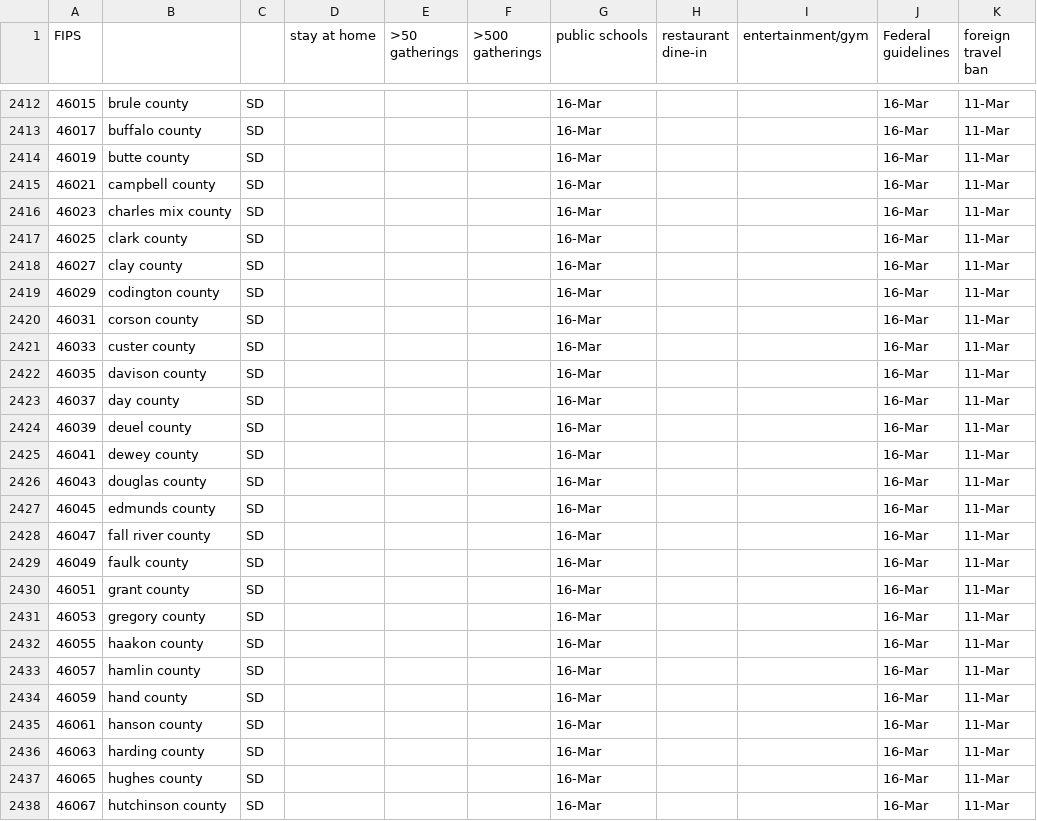
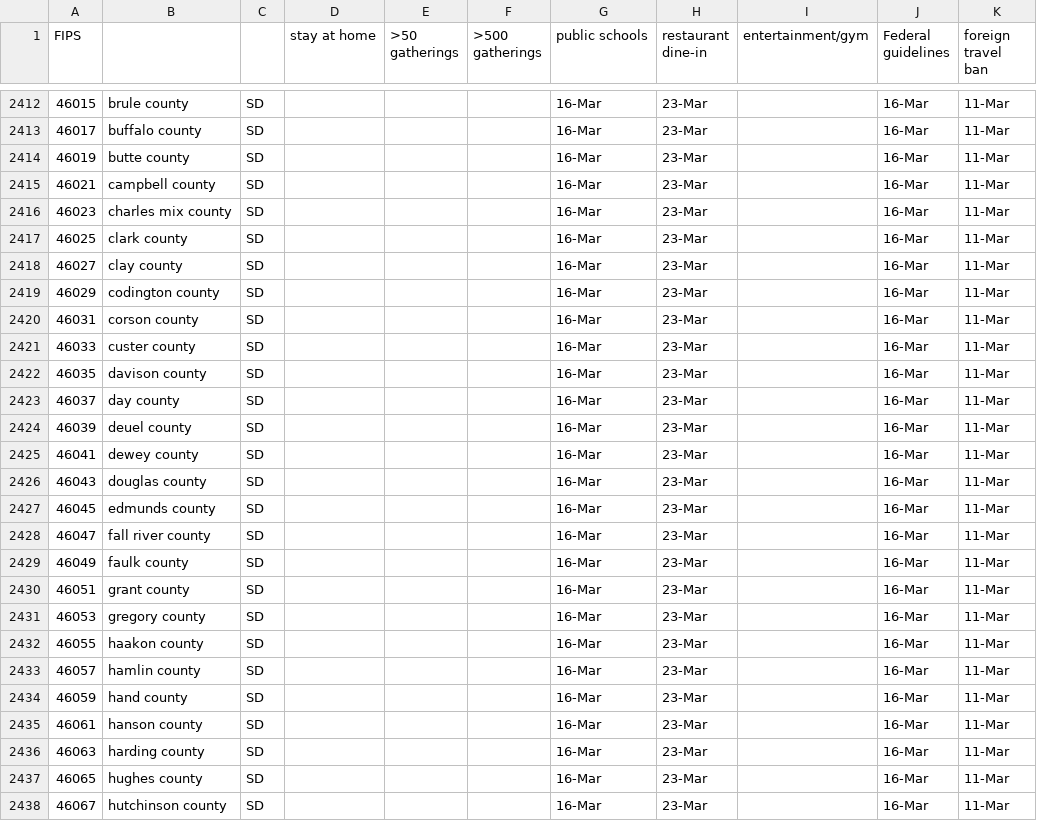
Before and after one commit to JieYingWu/COVID-19_US_County-level_Summaries, a CSV file: raw_data/national/public_implementations_fips.csv, drawn as a sheet; only a part is shown, gaps mark what is left out; the diff covers the shown part only.

```diff
--- a/raw_data/national/public_implementations_fips.csv
+++ b/raw_data/national/public_implementations_fips.csv
@@ -2412,27 +2412,27 @@ FIPS,,,stay at home,>50 gatherings,>500 gatherings,public schools,restaurant din
-46015,brule county,SD,,,,16-Mar,,,16-Mar,11-Mar
-46017,buffalo county,SD,,,,16-Mar,,,16-Mar,11-Mar
-46019,butte county,SD,,,,16-Mar,,,16-Mar,11-Mar
-46021,campbell county,SD,,,,16-Mar,,,16-Mar,11-Mar
-46023,charles mix county,SD,,,,16-Mar,,,16-Mar,11-Mar
-46025,clark county,SD,,,,16-Mar,,,16-Mar,11-Mar
-46027,clay county,SD,,,,16-Mar,,,16-Mar,11-Mar
-46029,codington county,SD,,,,16-Mar,,,16-Mar,11-Mar
-46031,corson county,SD,,,,16-Mar,,,16-Mar,11-Mar
-46033,custer county,SD,,,,16-Mar,,,16-Mar,11-Mar
-46035,davison county,SD,,,,16-Mar,,,16-Mar,11-Mar
-46037,day county,SD,,,,16-Mar,,,16-Mar,11-Mar
-46039,deuel county,SD,,,,16-Mar,,,16-Mar,11-Mar
-46041,dewey county,SD,,,,16-Mar,,,16-Mar,11-Mar
-46043,douglas county,SD,,,,16-Mar,,,16-Mar,11-Mar
-46045,edmunds county,SD,,,,16-Mar,,,16-Mar,11-Mar
-46047,fall river county,SD,,,,16-Mar,,,16-Mar,11-Mar
-46049,faulk county,SD,,,,16-Mar,,,16-Mar,11-Mar
-46051,grant county,SD,,,,16-Mar,,,16-Mar,11-Mar
-46053,gregory county,SD,,,,16-Mar,,,16-Mar,11-Mar
-46055,haakon county,SD,,,,16-Mar,,,16-Mar,11-Mar
-46057,hamlin county,SD,,,,16-Mar,,,16-Mar,11-Mar
-46059,hand county,SD,,,,16-Mar,,,16-Mar,11-Mar
-46061,hanson county,SD,,,,16-Mar,,,16-Mar,11-Mar
-46063,harding county,SD,,,,16-Mar,,,16-Mar,11-Mar
-46065,hughes county,SD,,,,16-Mar,,,16-Mar,11-Mar
-46067,hutchinson county,SD,,,,16-Mar,,,16-Mar,11-Mar
+46015,brule county,SD,,,,16-Mar,23-Mar,,16-Mar,11-Mar
+46017,buffalo county,SD,,,,16-Mar,23-Mar,,16-Mar,11-Mar
+46019,butte county,SD,,,,16-Mar,23-Mar,,16-Mar,11-Mar
+46021,campbell county,SD,,,,16-Mar,23-Mar,,16-Mar,11-Mar
+46023,charles mix county,SD,,,,16-Mar,23-Mar,,16-Mar,11-Mar
+46025,clark county,SD,,,,16-Mar,23-Mar,,16-Mar,11-Mar
+46027,clay county,SD,,,,16-Mar,23-Mar,,16-Mar,11-Mar
+46029,codington county,SD,,,,16-Mar,23-Mar,,16-Mar,11-Mar
+46031,corson county,SD,,,,16-Mar,23-Mar,,16-Mar,11-Mar
+46033,custer county,SD,,,,16-Mar,23-Mar,,16-Mar,11-Mar
+46035,davison county,SD,,,,16-Mar,23-Mar,,16-Mar,11-Mar
+46037,day county,SD,,,,16-Mar,23-Mar,,16-Mar,11-Mar
+46039,deuel county,SD,,,,16-Mar,23-Mar,,16-Mar,11-Mar
+46041,dewey county,SD,,,,16-Mar,23-Mar,,16-Mar,11-Mar
+46043,douglas county,SD,,,,16-Mar,23-Mar,,16-Mar,11-Mar
+46045,edmunds county,SD,,,,16-Mar,23-Mar,,16-Mar,11-Mar
+46047,fall river county,SD,,,,16-Mar,23-Mar,,16-Mar,11-Mar
+46049,faulk county,SD,,,,16-Mar,23-Mar,,16-Mar,11-Mar
+46051,grant county,SD,,,,16-Mar,23-Mar,,16-Mar,11-Mar
+46053,gregory county,SD,,,,16-Mar,23-Mar,,16-Mar,11-Mar
+46055,haakon county,SD,,,,16-Mar,23-Mar,,16-Mar,11-Mar
+46057,hamlin county,SD,,,,16-Mar,23-Mar,,16-Mar,11-Mar
+46059,hand county,SD,,,,16-Mar,23-Mar,,16-Mar,11-Mar
+46061,hanson county,SD,,,,16-Mar,23-Mar,,16-Mar,11-Mar
+46063,harding county,SD,,,,16-Mar,23-Mar,,16-Mar,11-Mar
+46065,hughes county,SD,,,,16-Mar,23-Mar,,16-Mar,11-Mar
+46067,hutchinson county,SD,,,,16-Mar,23-Mar,,16-Mar,11-Mar
```
Also changed, not shown: 87 edited cells elsewhere in this file.
